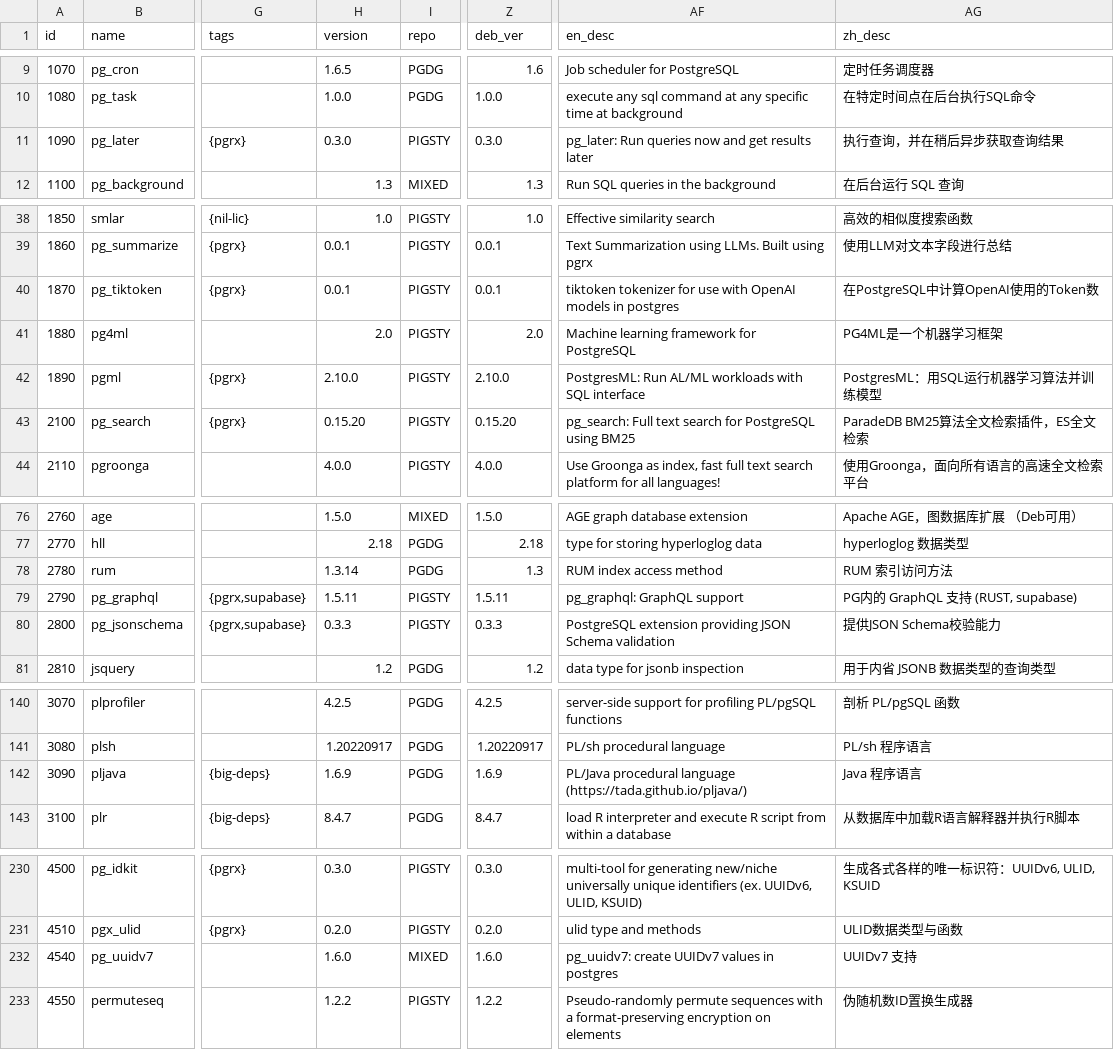
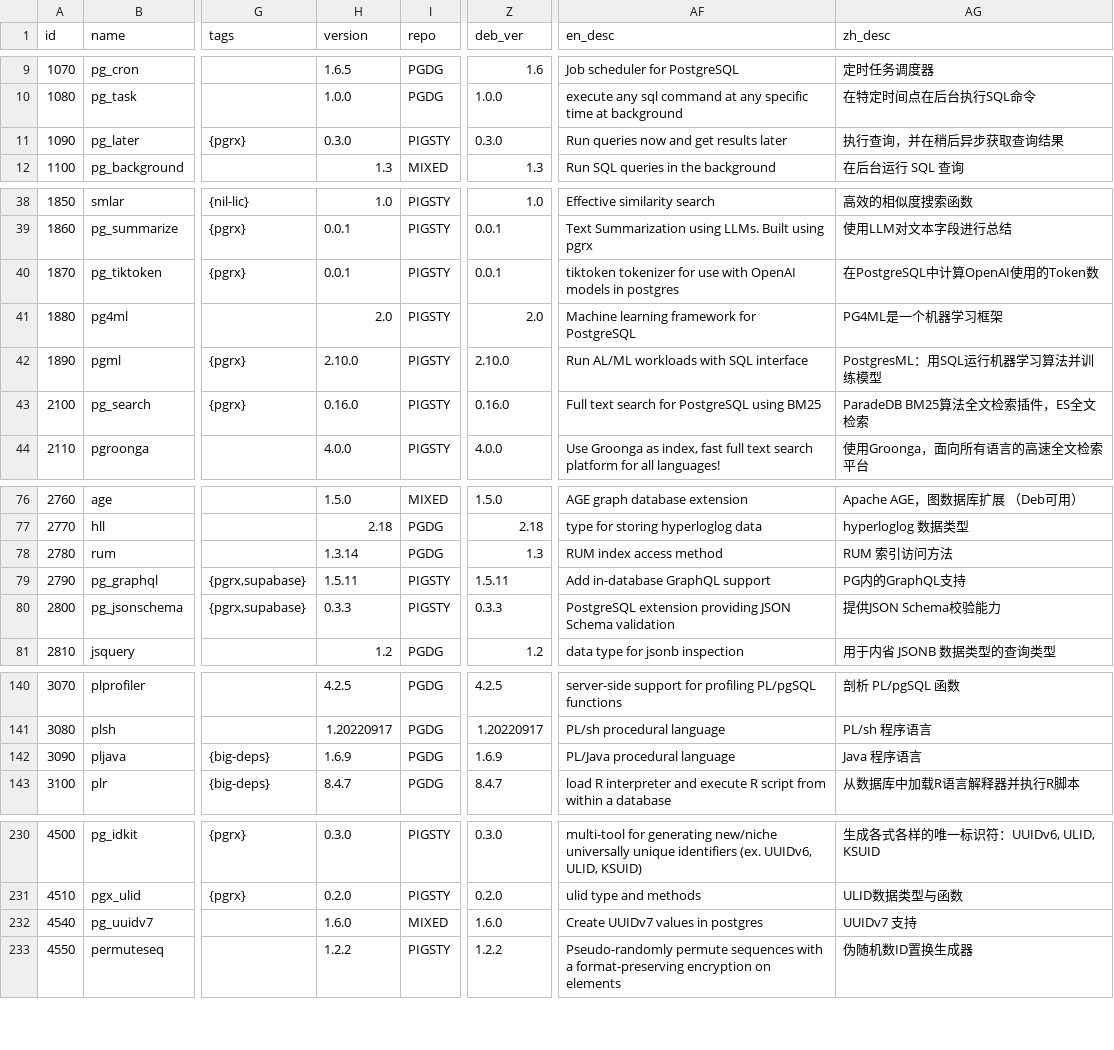
Before and after one commit to pgsty/pig, a CSV file: cli/ext/assets/pigsty.csv, drawn as a sheet; only a part is shown, gaps mark what is left out; the diff covers the shown part only; the diff names each change by its address in the sheet, - before the commit and + after, or states it on an @@ line.

Commit message:
bump extension list to the latest version

```diff
--- a/cli/ext/assets/pigsty.csv
+++ b/cli/ext/assets/pigsty.csv
-AF11 (en_desc): pg_later: Run queries now and get results later
+AF11 (en_desc): Run queries now and get results later
-AF42 (en_desc): PostgresML: Run AL/ML workloads with SQL interface
+AF42 (en_desc): Run AL/ML workloads with SQL interface
-H43 (version): 0.15.20
+H43 (version): 0.16.0
-Z43 (deb_ver): 0.15.20
+Z43 (deb_ver): 0.16.0
-AF43 (en_desc): pg_search: Full text…
+AF43 (en_desc): Full text…
-AF79 (en_desc): pg_graphql: GraphQL support
+AF79 (en_desc): Add in-database GraphQL support
-AG79 (zh_desc): PG内的 GraphQL 支持 (RUST, supabase)
+AG79 (zh_desc): PG内的GraphQL支持
-AF142 (en_desc): PL/Java procedural language (https://tada.github.io/pljava/)
+AF142 (en_desc): PL/Java procedural language
-AF232 (en_desc): pg_uuidv7: create UUIDv7 values in postgres
+AF232 (en_desc): Create UUIDv7 values in postgres
```
Also changed, not shown: 1 added row and 33 edited cells elsewhere in this file.
